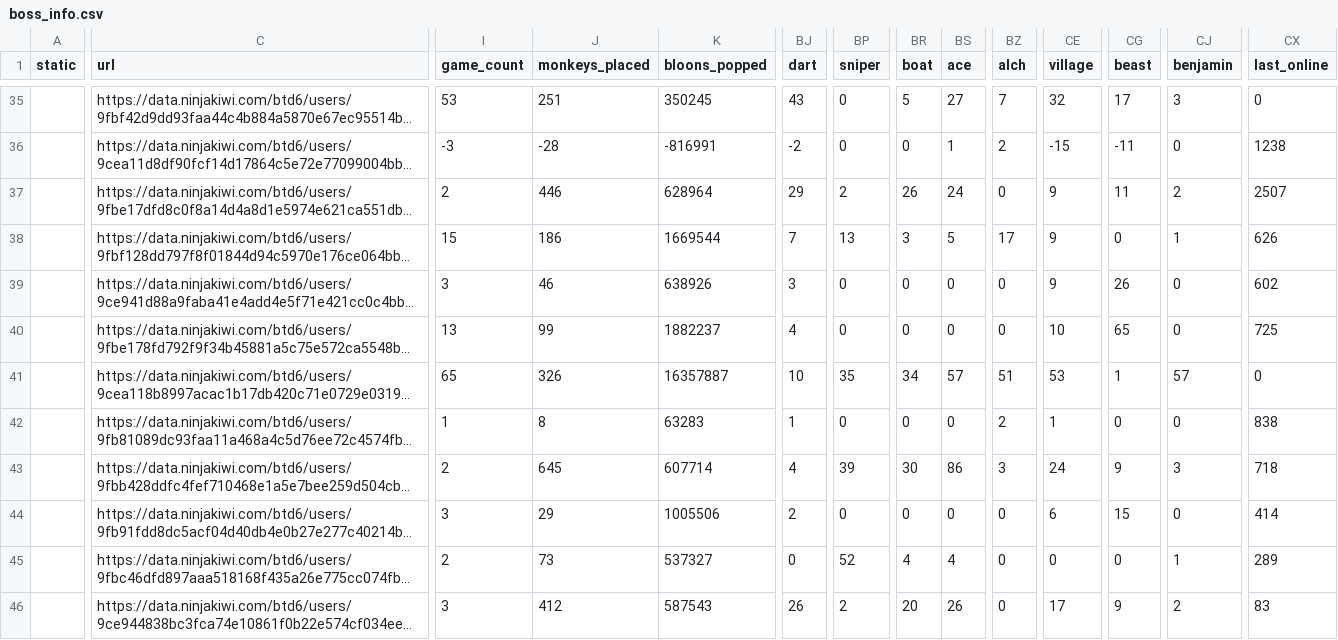
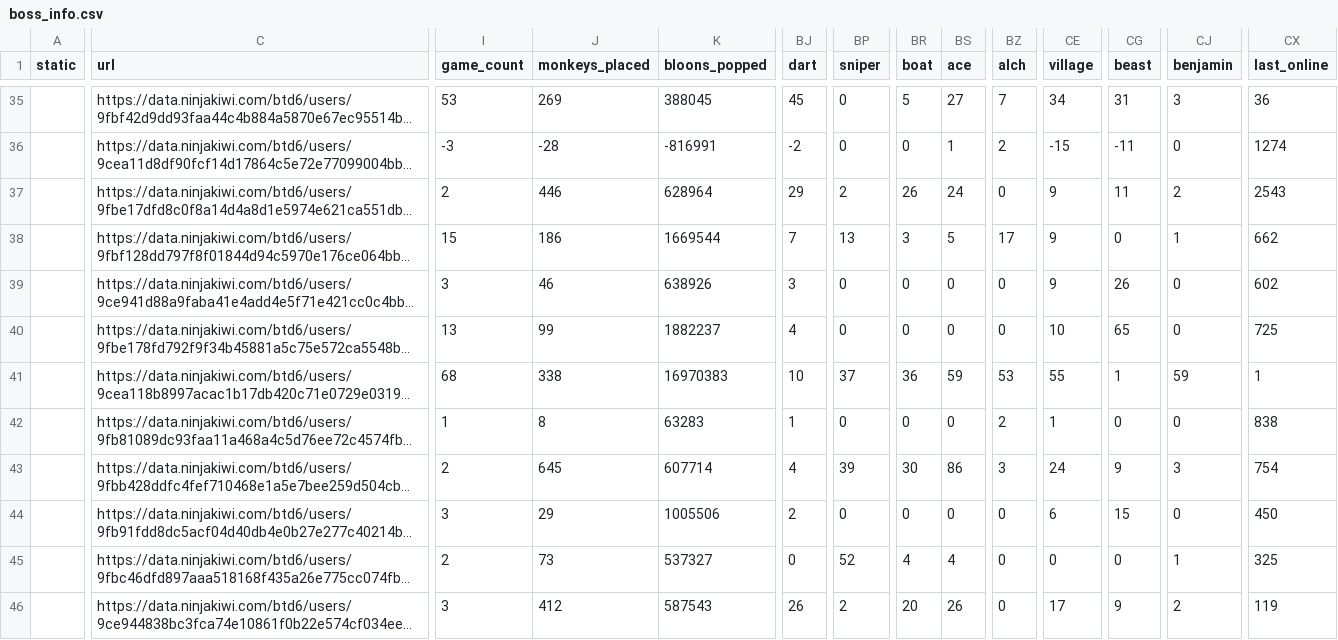
Before and after one commit to ducanup01/btd6boss, a CSV file: boss_info.csv, drawn as a sheet; only a part is shown, gaps mark what is left out; long unchanged cells end in …; the diff covers the shown part only; the diff names each change by its address in the sheet, - before the commit and + after, or states it on an @@ line.

```diff
--- a/boss_info.csv
+++ b/boss_info.csv
-J35 (monkeys_placed): 251
+J35 (monkeys_placed): 269
-K35 (bloons_popped): 350245
+K35 (bloons_popped): 388045
-BJ35 (dart): 43
+BJ35 (dart): 45
-CE35 (village): 32
+CE35 (village): 34
-CG35 (beast): 17
+CG35 (beast): 31
-CX35 (last_online): 0
+CX35 (last_online): 36
-CX36 (last_online): 1238
+CX36 (last_online): 1274
-CX37 (last_online): 2507
+CX37 (last_online): 2543
-CX38 (last_online): 626
+CX38 (last_online): 662
-I41 (game_count): 65
+I41 (game_count): 68
-J41 (monkeys_placed): 326
+J41 (monkeys_placed): 338
-K41 (bloons_popped): 16357887
+K41 (bloons_popped): 16970383
-BP41 (sniper): 35
+BP41 (sniper): 37
-BR41 (boat): 34
+BR41 (boat): 36
-BS41 (ace): 57
+BS41 (ace): 59
-BZ41 (alch): 51
+BZ41 (alch): 53
-CE41 (village): 53
+CE41 (village): 55
-CJ41 (benjamin): 57
+CJ41 (benjamin): 59
-CX41 (last_online): 0
+CX41 (last_online): 1
-CX43 (last_online): 718
+CX43 (last_online): 754
-CX44 (last_online): 414
+CX44 (last_online): 450
-CX45 (last_online): 289
+CX45 (last_online): 325
-CX46 (last_online): 83
+CX46 (last_online): 119
```
Also changed, not shown: 65 edited cells elsewhere in this file, boss_elite_info.csv.
